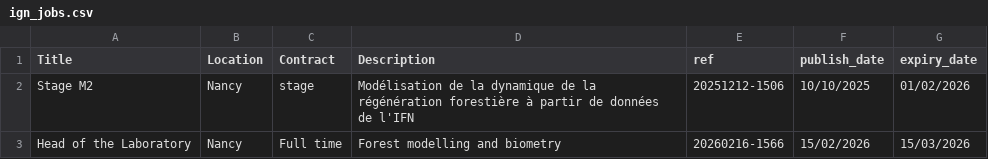
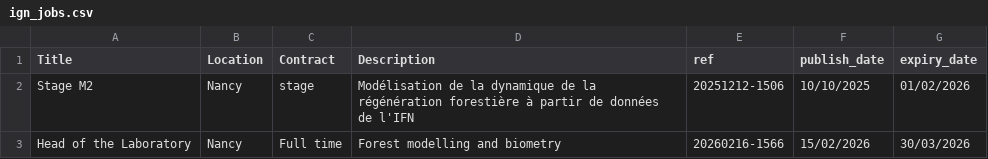
Before and after one commit to afmass/LIF, a CSV file: data/ign_jobs.csv, drawn as a sheet.

Commit message:
small change in jobs

```diff
--- a/data/ign_jobs.csv
+++ b/data/ign_jobs.csv
@@ -2,2 +2,2 @@
 Stage M2;Nancy;stage;Modélisation de la dynamique de la régénération forestière à partir de données de l'IFN;20251212-1506;10/10/2025;01/02/2026
-Head of the Laboratory;Nancy;Full time;Forest modelling and biometry;20260216-1566;15/02/2026;15/03/2026
+Head of the Laboratory;Nancy;Full time;Forest modelling and biometry;20260216-1566;15/02/2026;30/03/2026
```
